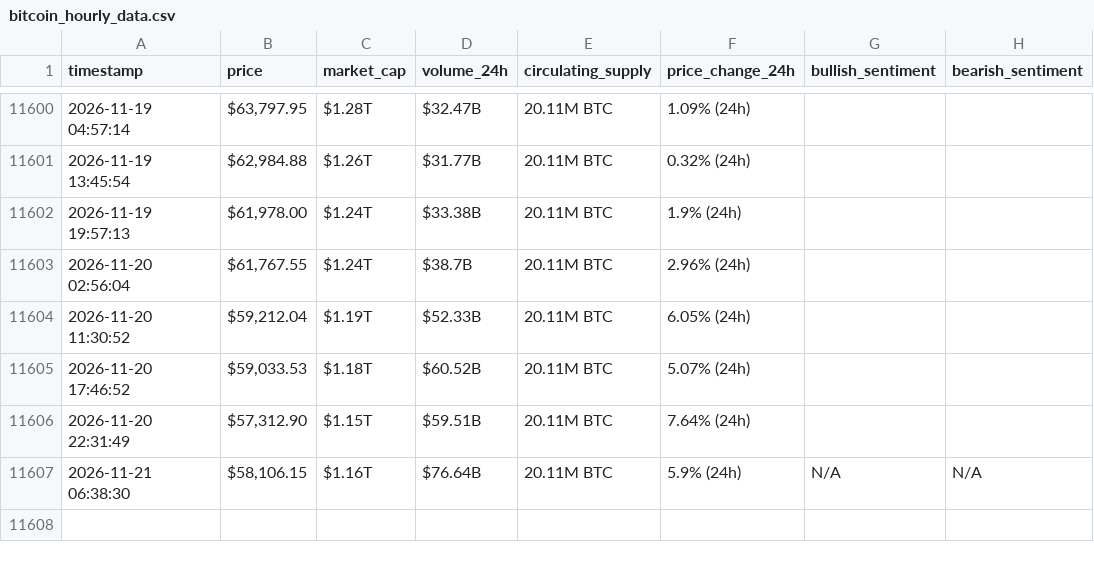
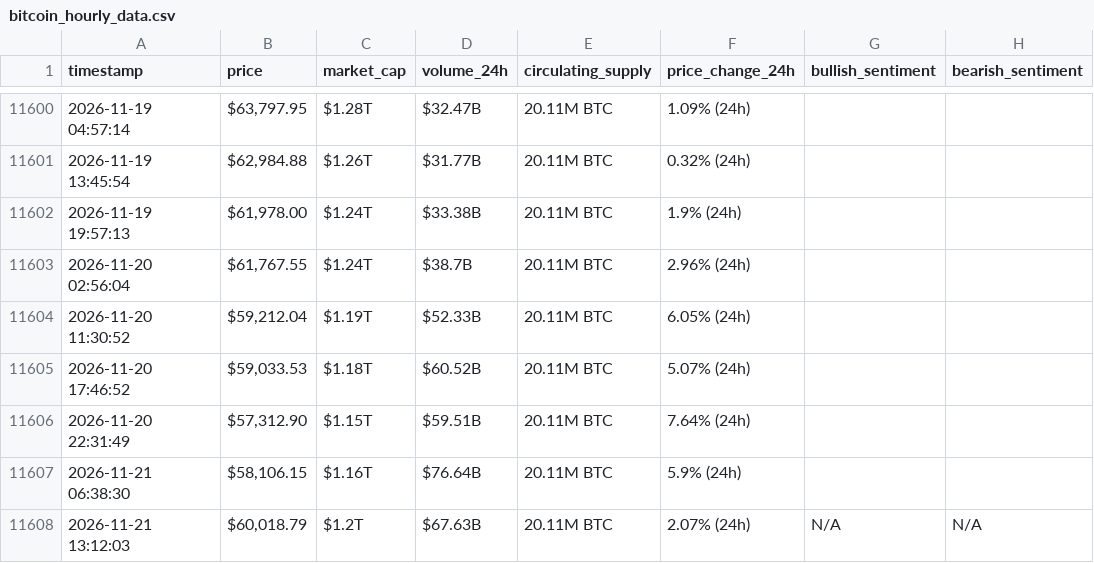
Before and after one commit to rahmafallous2/webscraping-automationn, a CSV file: bitcoin_hourly_data.csv, drawn as a sheet; only a part is shown, gaps mark what is left out.

```diff
--- a/bitcoin_hourly_data.csv
+++ b/bitcoin_hourly_data.csv
@@ -11606,2 +11606,3 @@ timestamp,price,market_cap,volume_24h,circulating_supply,price_change_24h,bullis
 2026-11-20 22:31:49,"$57,312.90",$1.15T,$59.51B,20.11M BTC,7.64% (24h),,
-2026-11-21 06:38:30,"$58,106.15",$1.16T,$76.64B,20.11M BTC,5.9% (24h),N/A,N/A
+2026-11-21 06:38:30,"$58,106.15",$1.16T,$76.64B,20.11M BTC,5.9% (24h),,
+2026-11-21 13:12:03,"$60,018.79",$1.2T,$67.63B,20.11M BTC,2.07% (24h),N/A,N/A
```
